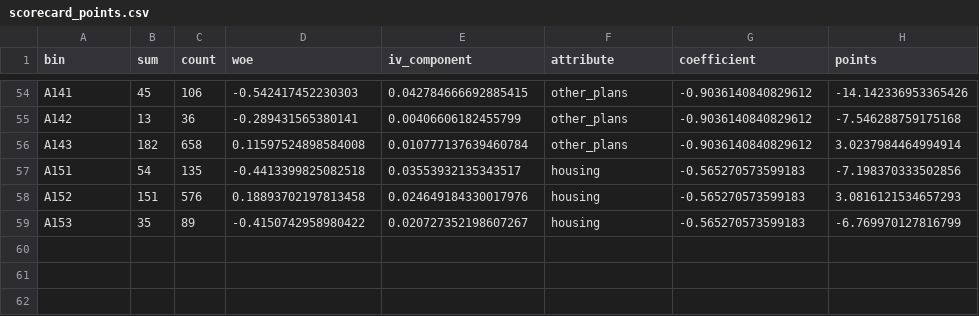
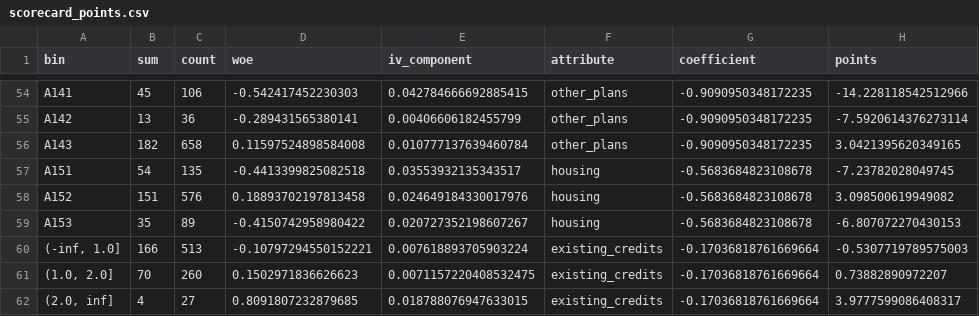
Before and after one commit to imman20/credit-risk-scorecard, a CSV file: reports/scorecard_points.csv, drawn as a sheet; only a part is shown, gaps mark what is left out; the diff covers the shown part only; the diff names each change by its address in the sheet, - before the commit and + after, or states it on an @@ line.

```diff
--- a/reports/scorecard_points.csv
+++ b/reports/scorecard_points.csv
-G54:G56 (coefficient): -0.9036140840829612
+G54:G56 (coefficient): -0.9090950348172235
-H54 (points): -14.142336953365426
+H54 (points): -14.228118542512966
-H55 (points): -7.546288759175168
+H55 (points): -7.5920614376273114
-H56 (points): 3.0237984464994914
+H56 (points): 3.0421395620349165
-G57:G59 (coefficient): -0.565270573599183
+G57:G59 (coefficient): -0.5683684823108678
-H57 (points): -7.198370333502856
+H57 (points): -7.23782028049745
-H58 (points): 3.0816121534657293
+H58 (points): 3.098500619949082
-H59 (points): -6.769970127816799
+H59 (points): -6.807072270430153
+row 60: (-inf, 1.0] | 166 | 513 | -0.10797294550152221 | 0.007618893705903224 | existing_credits | -0.17036818761669664 | -0.5307719789575003
+row 61: (1.0, 2.0] | 70 | 260 | 0.1502971836626623 | 0.0071157220408532475 | existing_credits | -0.17036818761669664 | 0.73882890972207
+row 62: (2.0, inf] | 4 | 27 | 0.8091807232879685 | 0.018788076947633015 | existing_credits | -0.17036818761669664 | 3.9777599086408317
```
Also changed, not shown: 104 edited cells elsewhere in this file, reports/coefficients.csv, reports/fairness.csv, 18 other files.
